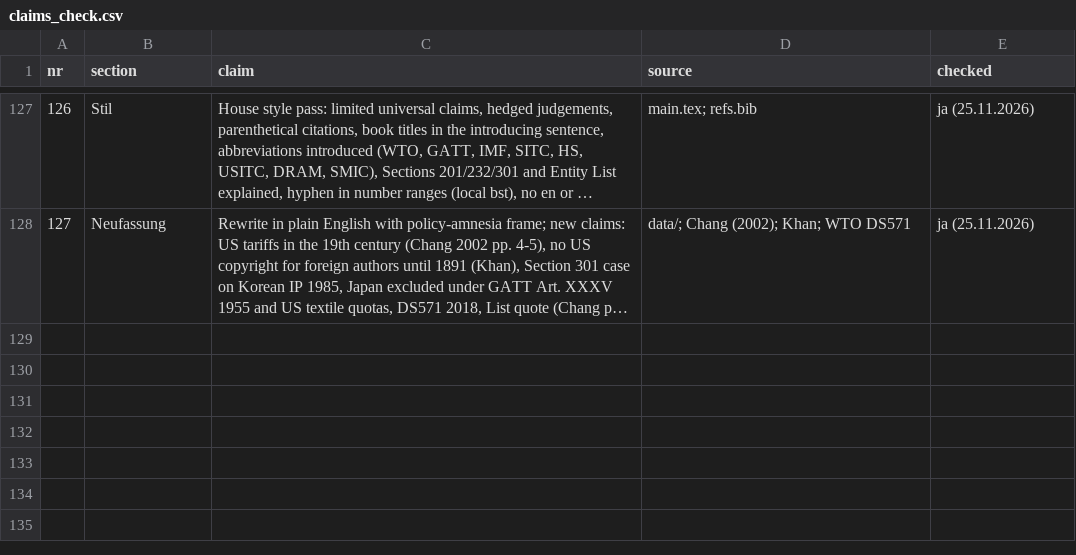
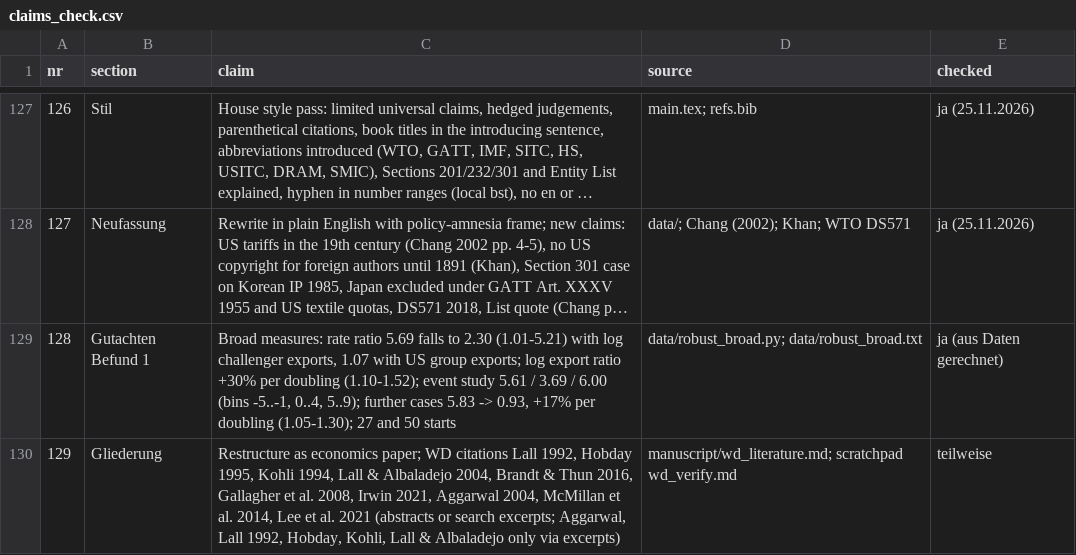
Before and after one commit to wfhungerland/AMNESIA, a CSV file: manuscript/claims_check.csv, drawn as a sheet; only a part is shown, gaps mark what is left out; long unchanged cells end in …; the diff names each change by its address in the sheet, - before the commit and + after, or states it on an @@ line.

```diff
--- a/manuscript/claims_check.csv
+++ b/manuscript/claims_check.csv
+row 129: 128 | Gutachten Befund 1 | Broad measures: rate ratio 5.69 falls to 2.30 (1.01-5.21) with log challenger exports, 1.07 with US group exports; log export ratio +30% per doubling (1.10-1.52); event study 5.61 / 3.69 / 6.00 (bins -5..-1, 0..4, 5..9); further cases 5.83 -> 0.93, +17% per doubling (1.05-1.30); 27 and 50 starts | data/robust_broad.py; data/robust_broad.txt | ja (aus Daten gerechnet)
+row 130: 129 | Gliederung | Restructure as economics paper; WD citations Lall 1992, Hobday 1995, Kohli 1994, Lall & Albaladejo 2004, Brandt & Thun 2016, Gallagher et al. 2008, Irwin 2021, Aggarwal 2004, McMillan et al. 2014, Lee et al. 2021 (abstracts or search excerpts; Aggarwal, Lall 1992, Hobday, Kohli, Lall & Albaladejo only via excerpts) | manuscript/wd_literature.md; scratchpad wd_verify.md | teilweise
```
Also changed, not shown: 10 other files.
